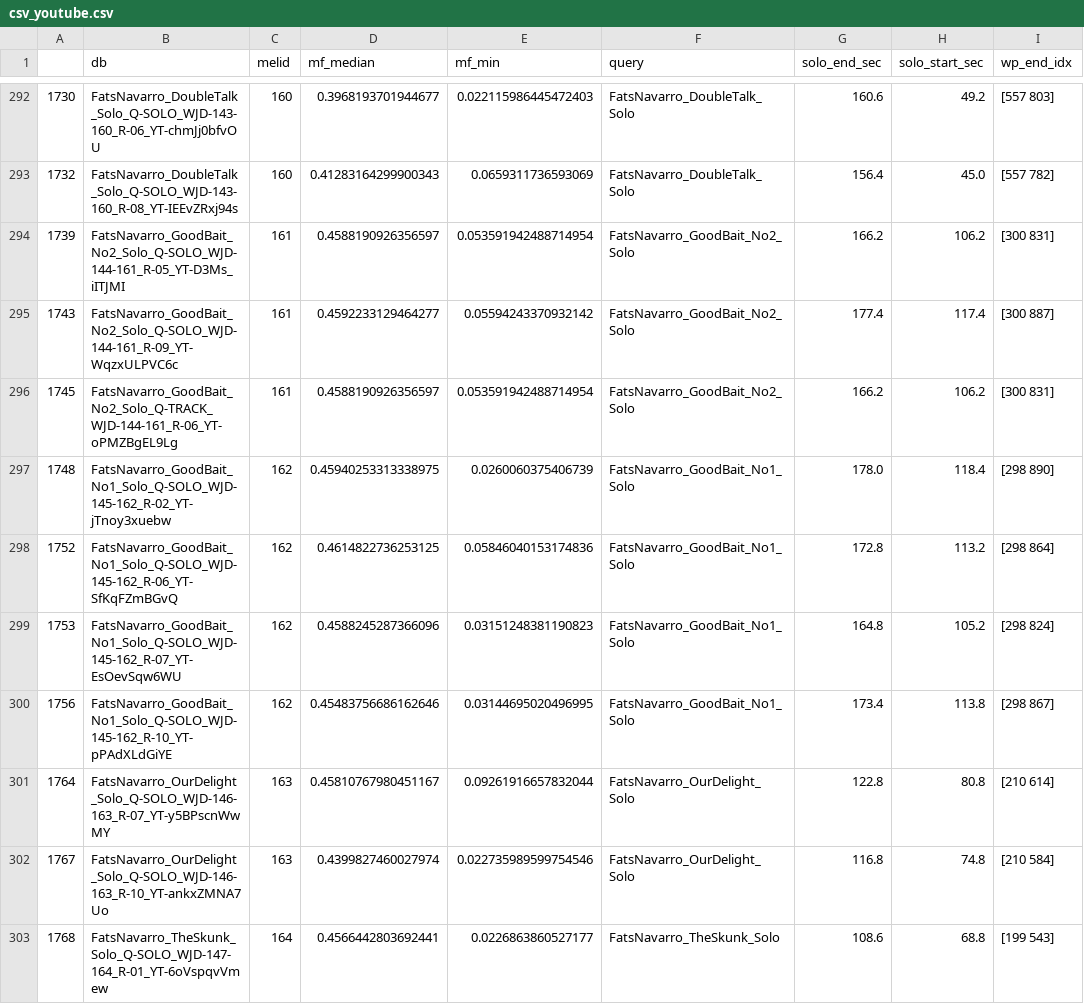
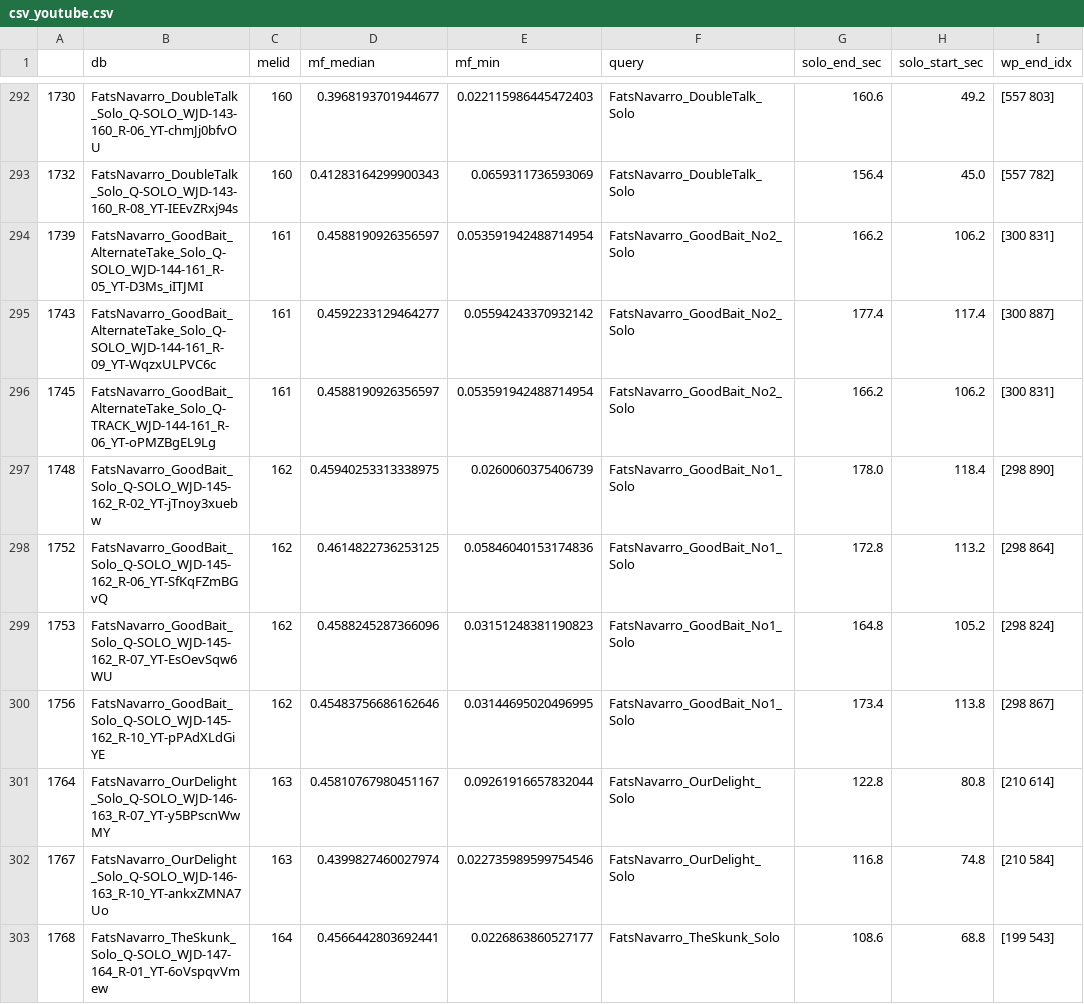
Before and after one commit to Marvinpv/TFM, a CSV file: code/scripts/csv_youtube.csv, drawn as a sheet; only a part is shown, gaps mark what is left out; the diff names each change by its address in the sheet, - before the commit and + after, or states it on an @@ line.

```diff
--- a/code/scripts/csv_youtube.csv
+++ b/code/scripts/csv_youtube.csv
-B294 (db): FatsNavarro_GoodBait_No2_Solo_Q-SOLO_WJD-144-161_R-05_YT-D3Ms_iITJMI
+B294 (db): FatsNavarro_GoodBait_AlternateTake_Solo_Q-SOLO_WJD-144-161_R-05_YT-D3Ms_iITJMI
-B295 (db): FatsNavarro_GoodBait_No2_Solo_Q-SOLO_WJD-144-161_R-09_YT-WqzxULPVC6c
+B295 (db): FatsNavarro_GoodBait_AlternateTake_Solo_Q-SOLO_WJD-144-161_R-09_YT-WqzxULPVC6c
-B296 (db): FatsNavarro_GoodBait_No2_Solo_Q-TRACK_WJD-144-161_R-06_YT-oPMZBgEL9Lg
+B296 (db): FatsNavarro_GoodBait_AlternateTake_Solo_Q-TRACK_WJD-144-161_R-06_YT-oPMZBgEL9Lg
-B297 (db): FatsNavarro_GoodBait_No1_Solo_Q-SOLO_WJD-145-162_R-02_YT-jTnoy3xuebw
+B297 (db): FatsNavarro_GoodBait_Solo_Q-SOLO_WJD-145-162_R-02_YT-jTnoy3xuebw
-B298 (db): FatsNavarro_GoodBait_No1_Solo_Q-SOLO_WJD-145-162_R-06_YT-SfKqFZmBGvQ
+B298 (db): FatsNavarro_GoodBait_Solo_Q-SOLO_WJD-145-162_R-06_YT-SfKqFZmBGvQ
-B299 (db): FatsNavarro_GoodBait_No1_Solo_Q-SOLO_WJD-145-162_R-07_YT-EsOevSqw6WU
+B299 (db): FatsNavarro_GoodBait_Solo_Q-SOLO_WJD-145-162_R-07_YT-EsOevSqw6WU
-B300 (db): FatsNavarro_GoodBait_No1_Solo_Q-SOLO_WJD-145-162_R-10_YT-pPAdXLdGiYE
+B300 (db): FatsNavarro_GoodBait_Solo_Q-SOLO_WJD-145-162_R-10_YT-pPAdXLdGiYE
```
Also changed, not shown: 19 other files.
